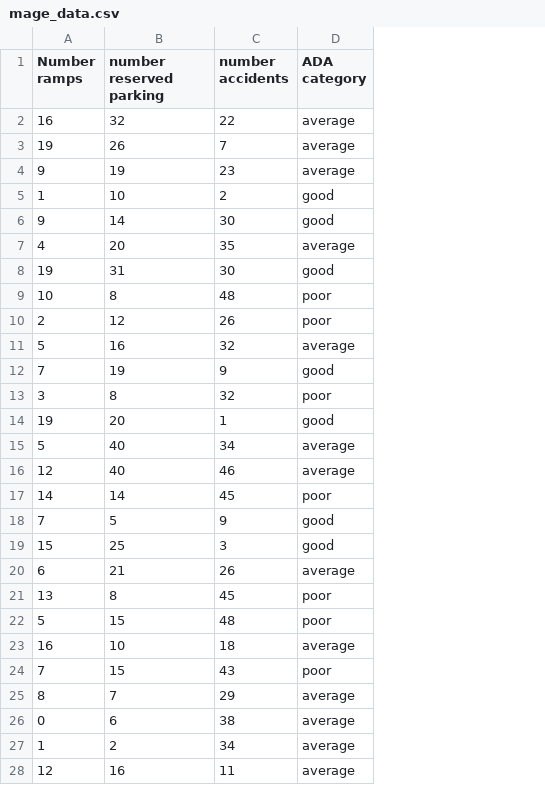
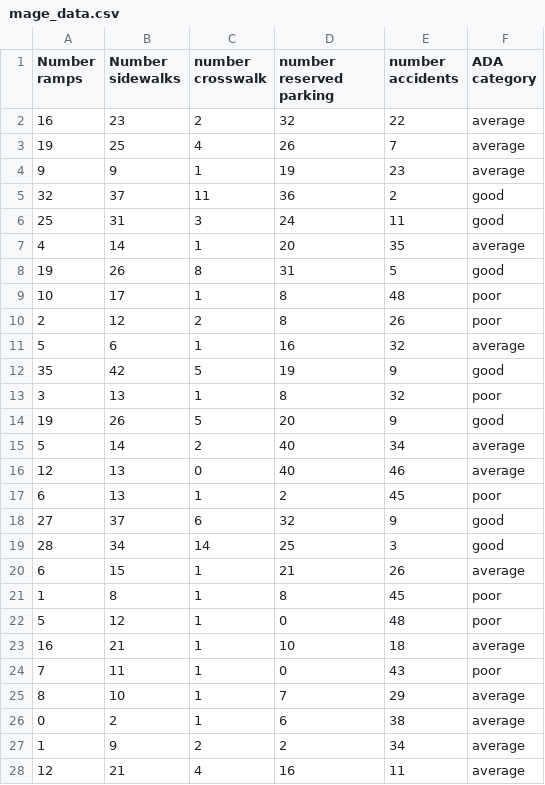
Before and after one commit to juliacamacho/AcceCity, a CSV file: backend/mage_data.csv, drawn as a sheet; only a part is shown; removed rows and columns are numbered as before the commit, all else as after; the diff covers the shown part only; the diff names each change by its address in the sheet, - before the commit and + after, or states it on an @@ line.

```diff
--- a/backend/mage_data.csv
+++ b/backend/mage_data.csv
+column B (Number sidewalks), rows 2-5: 23 | 25 | 9 | 37; rows 7-28: 14 | 26 | 17 | 12 | 6 | 42 | 13 | 26 | 14 | 13 | 13 | 37 | 34 | 15 | 8 | 12 | 21 | 11 | 10 | 2 | 9 | 21
+column C (number crosswalk), rows 2-5: 2 | 4 | 1 | 11; rows 7-28: 1 | 8 | 1 | 2 | 1 | 5 | 1 | 5 | 2 | 0 | 1 | 6 | 14 | 1 | 1 | 1 | 1 | 1 | 1 | 1 | 2 | 4
-A5 (Number ramps): 1
+A5 (Number ramps): 32
-D5 (number reserved parking): 10
+D5 (number reserved parking): 36
-row 6: 9 | 14 | 30 | good
+row 6: 25 | 31 | 3 | 24 | 11 | good
-E8 (number accidents): 30
+E8 (number accidents): 5
-D10 (number reserved parking): 12
+D10 (number reserved parking): 8
-A12 (Number ramps): 7
+A12 (Number ramps): 35
-E14 (number accidents): 1
+E14 (number accidents): 9
-A17 (Number ramps): 14
+A17 (Number ramps): 6
-D17 (number reserved parking): 14
+D17 (number reserved parking): 2
-A18 (Number ramps): 7
+A18 (Number ramps): 27
-D18 (number reserved parking): 5
+D18 (number reserved parking): 32
-A19 (Number ramps): 15
+A19 (Number ramps): 28
-A21 (Number ramps): 13
+A21 (Number ramps): 1
-D22 (number reserved parking): 15
+D22 (number reserved parking): 0
-D24 (number reserved parking): 15
+D24 (number reserved parking): 0
```
Also changed, not shown: 2 edited cells elsewhere in this file, 2 other files.
